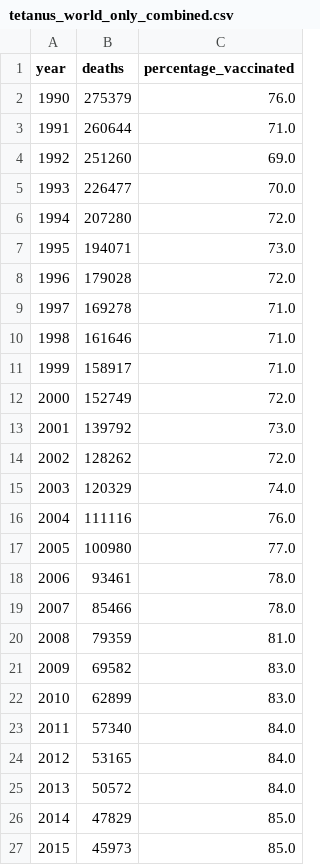
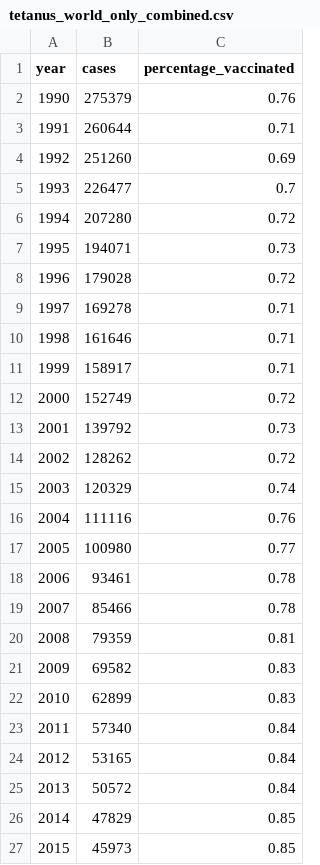
Before and after one commit to dot-elements/WorldPandemics, a CSV file: assets/data/tetanus_world_only_combined.csv, drawn as a sheet.

```diff
--- a/assets/data/tetanus_world_only_combined.csv
+++ b/assets/data/tetanus_world_only_combined.csv
@@ -1,27 +1,27 @@
-year,deaths,percentage_vaccinated
-1990,275379,76.0
-1991,260644,71.0
-1992,251260,69.0
-1993,226477,70.0
-1994,207280,72.0
-1995,194071,73.0
-1996,179028,72.0
-1997,169278,71.0
-1998,161646,71.0
-1999,158917,71.0
-2000,152749,72.0
-2001,139792,73.0
-2002,128262,72.0
-2003,120329,74.0
-2004,111116,76.0
-2005,100980,77.0
-2006,93461,78.0
-2007,85466,78.0
-2008,79359,81.0
-2009,69582,83.0
-2010,62899,83.0
-2011,57340,84.0
-2012,53165,84.0
-2013,50572,84.0
-2014,47829,85.0
-2015,45973,85.0
+year,cases,percentage_vaccinated
+1990,275379,0.76
+1991,260644,0.71
+1992,251260,0.69
+1993,226477,0.7
+1994,207280,0.72
+1995,194071,0.73
+1996,179028,0.72
+1997,169278,0.71
+1998,161646,0.71
+1999,158917,0.71
+2000,152749,0.72
+2001,139792,0.73
+2002,128262,0.72
+2003,120329,0.74
+2004,111116,0.76
+2005,100980,0.77
+2006,93461,0.78
+2007,85466,0.78
+2008,79359,0.81
+2009,69582,0.83
+2010,62899,0.83
+2011,57340,0.84
+2012,53165,0.84
+2013,50572,0.84
+2014,47829,0.85
+2015,45973,0.85
```
Also changed, not shown: assets/data/tetanus-cases-vs-tetanus-vaccination-coverage.csv, 25 other files.
